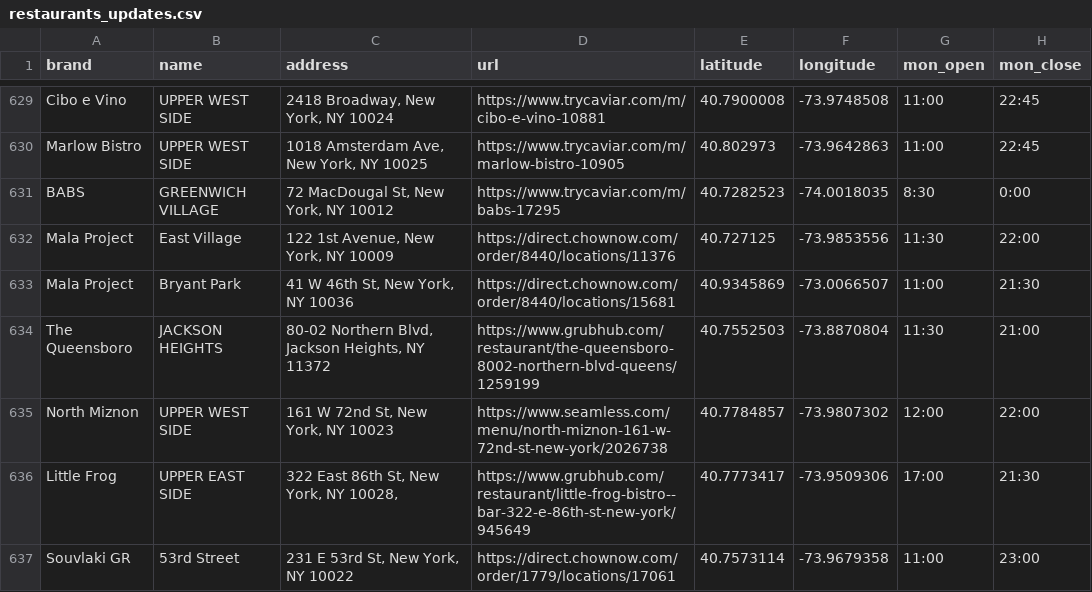
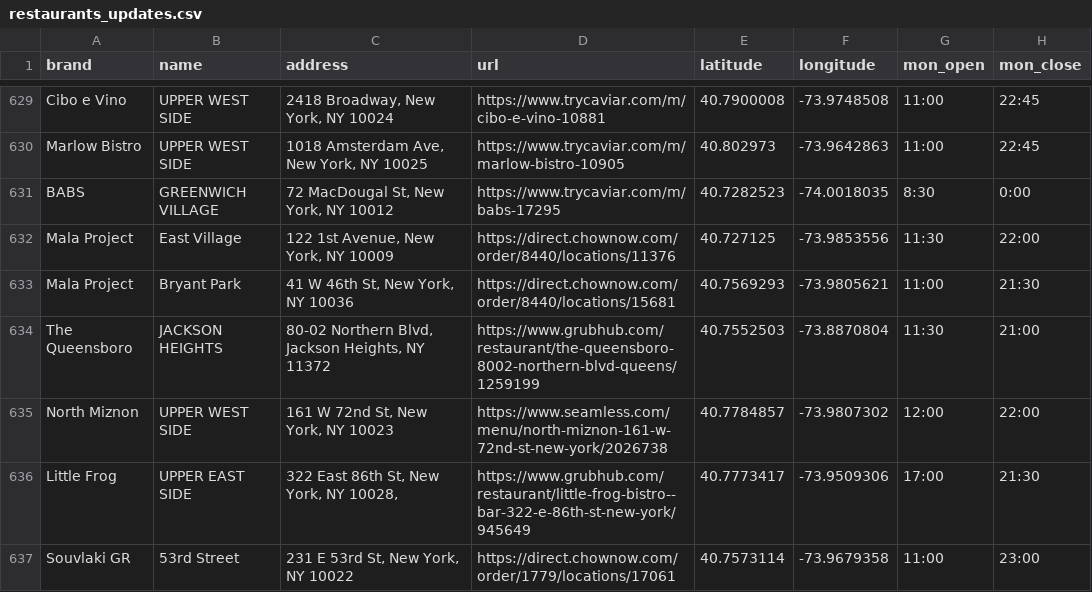
Before and after one commit to kennedytechnology/bikky-covid19, a CSV file: lib/seeds/restaurants_updates.csv, drawn as a sheet; only a part is shown, gaps mark what is left out; the diff names each change by its address in the sheet, - before the commit and + after, or states it on an @@ line.

Commit message:
update restaurant data

```diff
--- a/lib/seeds/restaurants_updates.csv
+++ b/lib/seeds/restaurants_updates.csv
-E633 (latitude): 40.9345869
+E633 (latitude): 40.7569293
-F633 (longitude): -73.0066507
+F633 (longitude): -73.9805621
```
